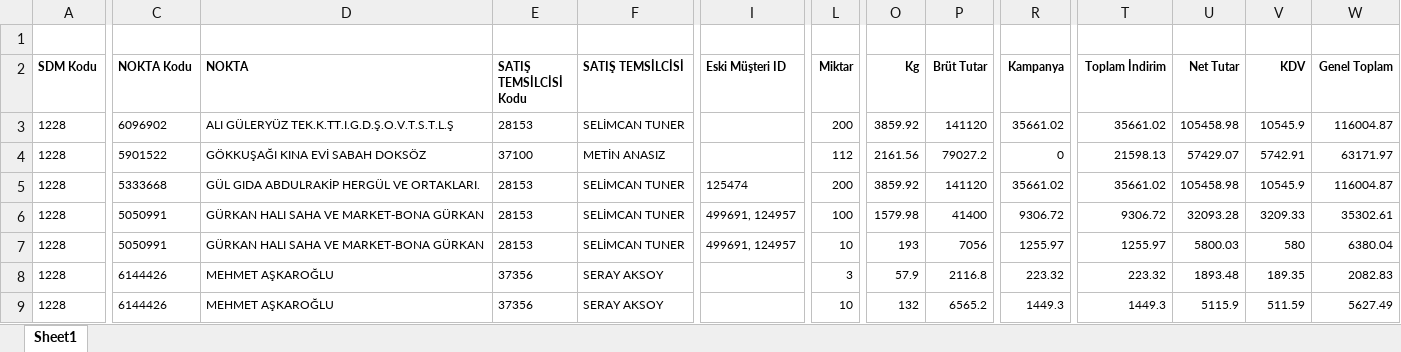
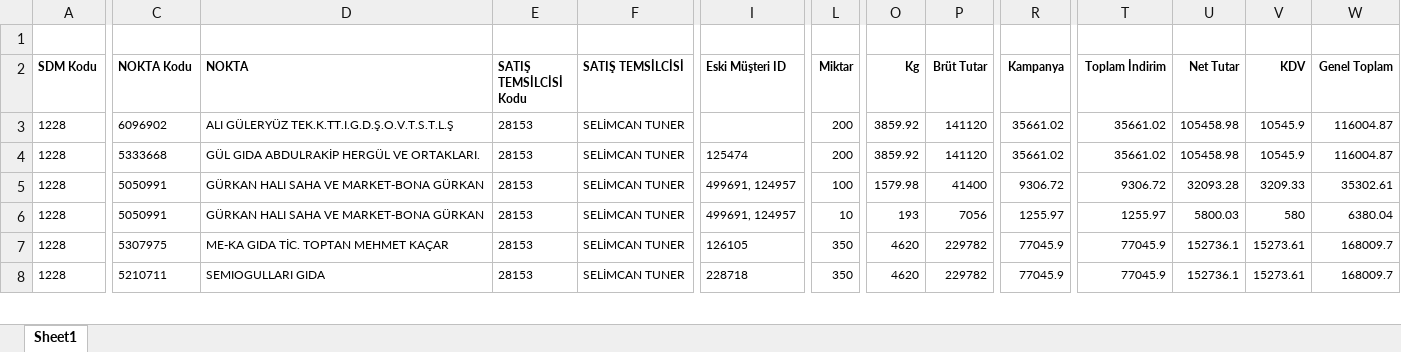
Before and after one commit to Sahinpep1/TS-Main, an Excel workbook: data/Bekleyen_Siparisler.xlsx, sheet Sheet1, drawn as a sheet; only a part is shown, gaps mark what is left out; values as stored, in another font and other column widths than the file's, no borders; removed rows and columns are numbered as before the commit, all else as after; rows hold the shown columns only; the diff covers the shown part only; the diff names each change by its address in the sheet, - before the commit and + after, or states it on an @@ line.

```diff
--- a/data/Bekleyen_Siparisler.xlsx (sheet Sheet1)
+++ b/data/Bekleyen_Siparisler.xlsx (sheet Sheet1)
-row 4: 1228 | 5901522 | GÖKKUŞAĞI KINA EVİ SABAH DOKSÖZ | 37100 | METİN ANASIZ |  | 112 | 2161.56 | 79027.2 | 0 | 21598.13 | 57429.07 | 5742.91 | 63171.97
-C7 (NOKTA Kodu): 6144426
+C7 (NOKTA Kodu): 5307975
-D7 (NOKTA): MEHMET AŞKAROĞLU
+D7 (NOKTA): ME-KA GIDA TİC. TOPTAN MEHMET KAÇAR
-E7:E8 (SATIŞ TEMSİLCİSİ Kodu): 37356
+E7:E8 (SATIŞ TEMSİLCİSİ Kodu): 28153
-F7:F8 (SATIŞ TEMSİLCİSİ): SERAY AKSOY
+F7:F8 (SATIŞ TEMSİLCİSİ): SELİMCAN TUNER
-I7 (Eski Müşteri ID): (empty)
+I7 (Eski Müşteri ID): 126105
-L7 (Miktar): 3
+L7 (Miktar): 350
-O7 (Kg): 57.9
+O7 (Kg): 4620
-P7 (Brüt Tutar): 2116.8
+P7 (Brüt Tutar): 229782
-R7 (Kampanya): 223.32
+R7 (Kampanya): 77045.9
-T7 (Toplam İndirim): 223.32
+T7 (Toplam İndirim): 77045.9
-U7 (Net Tutar): 1893.48
+U7 (Net Tutar): 152736.1
-V7 (KDV): 189.35
+V7 (KDV): 15273.61
-W7 (Genel Toplam): 2082.83
+W7 (Genel Toplam): 168009.7
-C8 (NOKTA Kodu): 6144426
+C8 (NOKTA Kodu): 5210711
-D8 (NOKTA): MEHMET AŞKAROĞLU
+D8 (NOKTA): SEMIOGULLARI GIDA
-I8 (Eski Müşteri ID): (empty)
+I8 (Eski Müşteri ID): 228718
-L8 (Miktar): 10
+L8 (Miktar): 350
-O8 (Kg): 132
+O8 (Kg): 4620
-P8 (Brüt Tutar): 6565.2
+P8 (Brüt Tutar): 229782
-R8 (Kampanya): 1449.3
+R8 (Kampanya): 77045.9
-T8 (Toplam İndirim): 1449.3
+T8 (Toplam İndirim): 77045.9
-U8 (Net Tutar): 5115.9
+U8 (Net Tutar): 152736.1
-V8 (KDV): 511.59
+V8 (KDV): 15273.61
-W8 (Genel Toplam): 5627.49
+W8 (Genel Toplam): 168009.7
```
Also changed, not shown: 67 added rows and 103 edited cells elsewhere in this sheet, data/Hazir_Siparisler.xlsx, 12 other files.
